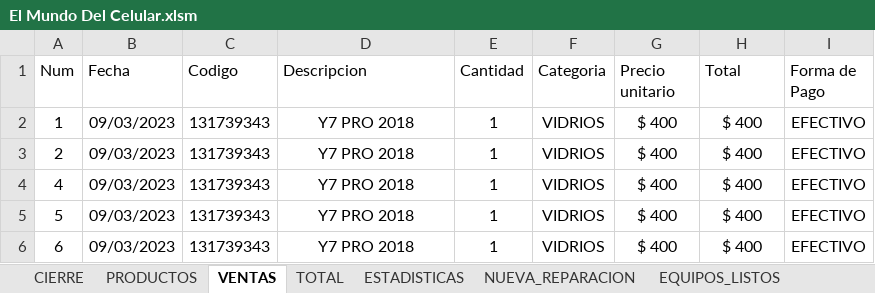
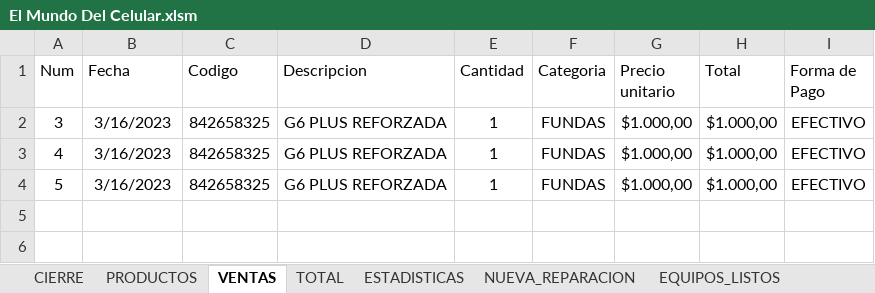
Before and after one commit to LeoIsleno/El-Mundo-del-Celular---Gestion, an Excel workbook: App Definitiva/El Mundo Del Celular.xlsm, sheet VENTAS, drawn as a sheet; values as stored, in another font and other column widths than the file's, no borders; conditional formats and table styles not drawn; removed rows and columns are numbered as before the commit, all else as after; the diff names each change by its address in the sheet, - before the commit and + after, or states it on an @@ line.

```diff
--- a/App Definitiva/El Mundo Del Celular.xlsm (sheet VENTAS)
+++ b/App Definitiva/El Mundo Del Celular.xlsm (sheet VENTAS)
-row 2: 1 | 09/03/2023 | 131739343 | Y7 PRO 2018 | 1 | VIDRIOS | $ 400 | $ 400 | EFECTIVO
-row 3: 2 | 09/03/2023 | 131739343 | Y7 PRO 2018 | 1 | VIDRIOS | $ 400 | $ 400 | EFECTIVO
+row 2: 3 | 3/16/2023 | 842658325 | G6 PLUS REFORZADA | 1 | FUNDAS | $1.000,00 | $1.000,00 | EFECTIVO
-B3:B4 (Fecha): 09/03/2023
+B3:B4 (Fecha): 3/16/2023
-C3:C4 (Codigo): 131739343
+C3:C4 (Codigo): 842658325
-D3:D4 (Descripcion): Y7 PRO 2018
+D3:D4 (Descripcion): G6 PLUS REFORZADA
-F3:F4 (Categoria): VIDRIOS
+F3:F4 (Categoria): FUNDAS
-G3:G4 (Precio unitario): $ 400
+G3:G4 (Precio unitario): $1.000,00
-H3:H4 (Total): $ 400
+H3:H4 (Total): $1.000,00
-row 6: 6 | 09/03/2023 | 131739343 | Y7 PRO 2018 | 1 | VIDRIOS | $ 400 | $ 400 | EFECTIVO
```
Also changed, not shown: sheet TOTAL, sheet PRODUCTOS, sheet ESTADISTICAS, sheet EQUIPOS_LISTOS, sheet NUEVA_REPARACION, sheet EQUIPOS_ENTREGADOS, 1 more sheet, formulas that keep their value.
